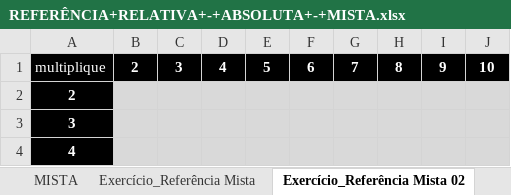
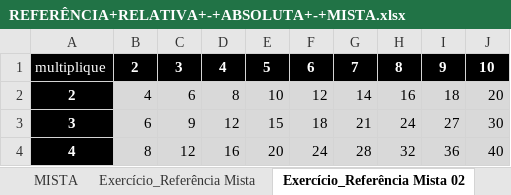
Before and after one commit to lucasizi/Excel, an Excel workbook: REFERÊNCIA+RELATIVA+-+ABSOLUTA+-+MISTA.xlsx, sheet Exercício_Referência Mista 02, drawn as a sheet; only a part is shown; values as stored, in another font and other column widths than the file's, no borders; the diff covers the shown part only; the diff names each change by its address in the sheet, - before the commit and + after, or states it on an @@ line.

Commit message:
Update REFERÊNCIA+RELATIVA+-+ABSOLUTA+-+MISTA.xlsx

```diff
--- a/REFERÊNCIA+RELATIVA+-+ABSOLUTA+-+MISTA.xlsx (sheet Exercício_Referência Mista 02)
+++ b/REFERÊNCIA+RELATIVA+-+ABSOLUTA+-+MISTA.xlsx (sheet Exercício_Referência Mista 02)
-B2: (empty)
+B2: 4
-C2: (empty)
+C2: 6
-D2: (empty)
+D2: 8
-E2: (empty)
+E2: 10
-F2: (empty)
+F2: 12
-G2: (empty)
+G2: 14
-H2: (empty)
+H2: 16
-I2: (empty)
+I2: 18
-J2: (empty)
+J2: 20
-B3: (empty)
+B3: 6
-C3: (empty)
+C3: 9
-D3: (empty)
+D3: 12
-E3: (empty)
+E3: 15
-F3: (empty)
+F3: 18
-G3: (empty)
+G3: 21
-H3: (empty)
+H3: 24
-I3: (empty)
+I3: 27
-J3: (empty)
+J3: 30
-B4: (empty)
+B4: 8
-C4: (empty)
+C4: 12
-D4: (empty)
+D4: 16
-E4: (empty)
+E4: 20
-F4: (empty)
+F4: 24
-G4: (empty)
+G4: 28
-H4: (empty)
+H4: 32
-I4: (empty)
+I4: 36
-J4: (empty)
+J4: 40
```
Also changed, not shown: 54 edited cells elsewhere in this sheet, sheet MISTA, sheet Exercício_Referência Mista, sheet RELATIVA.
